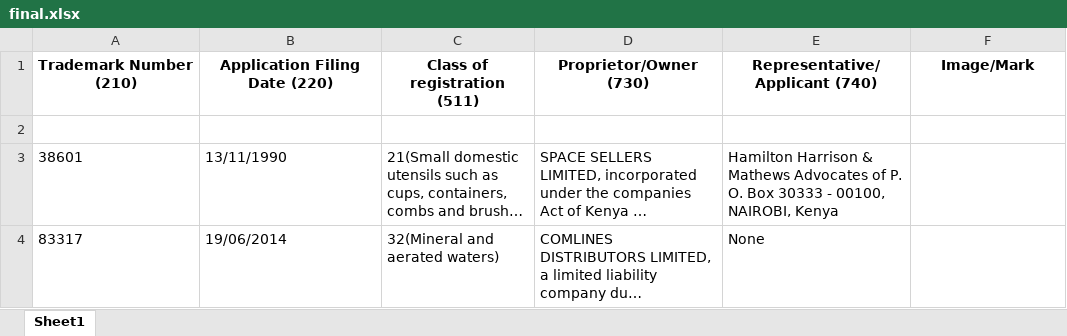
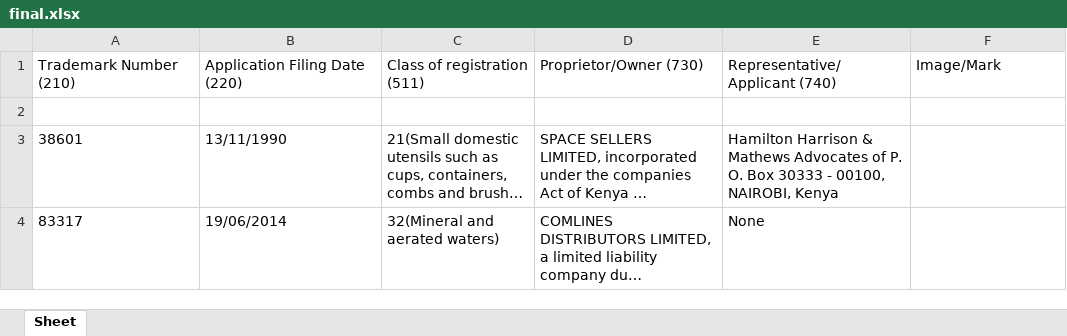
Before and after one commit to sharonct/Pdf_Data_Extraction, an Excel workbook: output/final.xlsx, sheet Sheet, drawn as a sheet; only a part is shown; long unchanged cells end in …; values as stored, in another font and other column widths than the file's, no borders; charts and pictures not drawn; the diff names each change by its address in the sheet, - before the commit and + after, or states it on an @@ line.

Commit message:
Restructured the code to use work with dataframes and avoid saving images in drive

```diff
--- a/output/final.xlsx (sheet Sheet)
+++ b/output/final.xlsx (sheet Sheet)
-sheet tab: Sheet1
+sheet tab: Sheet
@@ A1:F1 bold: on → off, alignment: center → left @@
```
Also changed, not shown: 7 other files.
